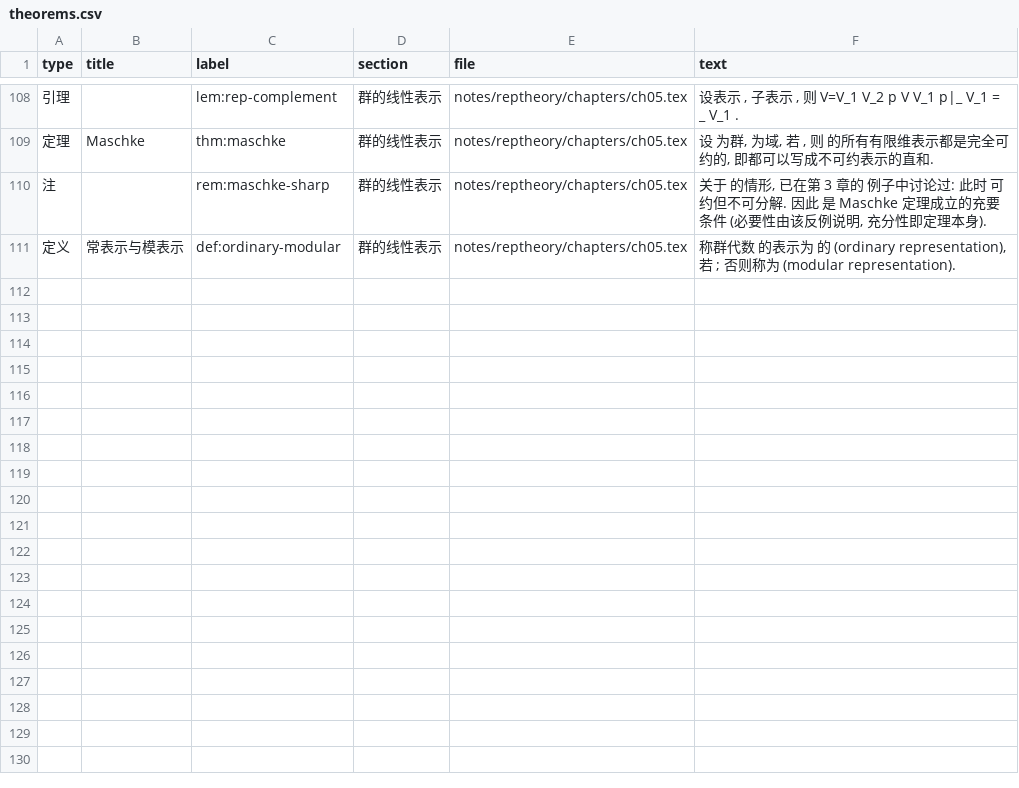
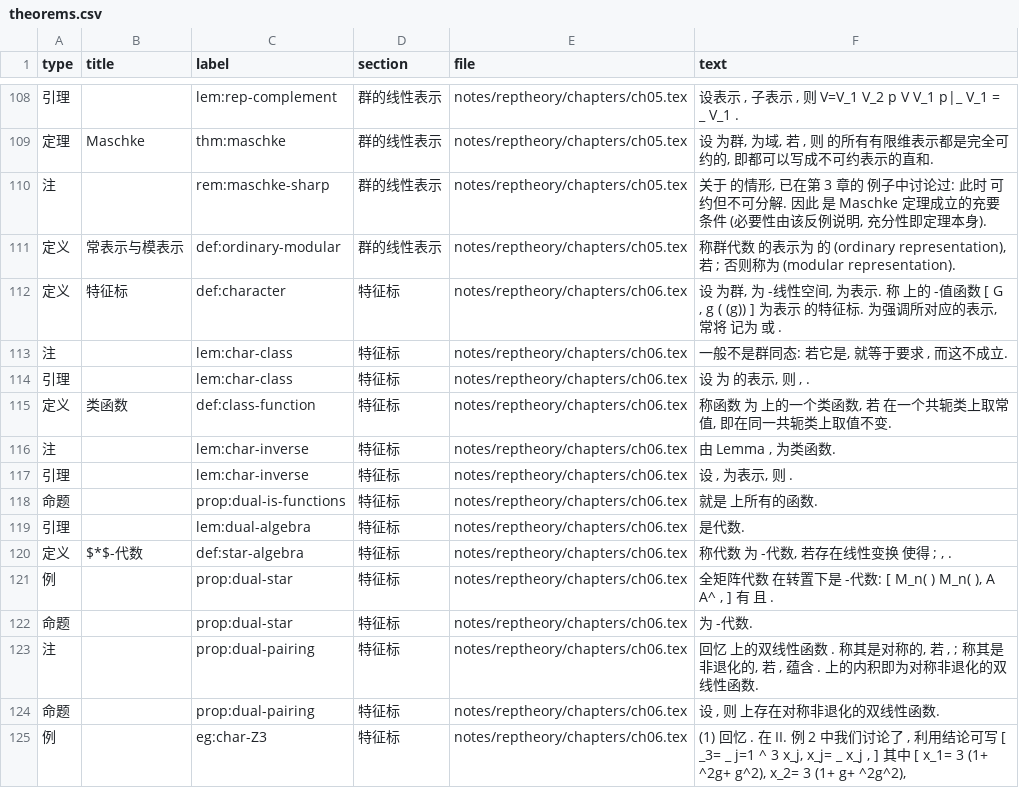
Before and after one commit to CosmicBlue01/Math-Notes, a CSV file: index/theorems.csv, drawn as a sheet; only a part is shown, gaps mark what is left out; the diff names each change by its address in the sheet, - before the commit and + after, or states it on an @@ line.

```diff
--- a/index/theorems.csv
+++ b/index/theorems.csv
+row 112: 定义 | 特征标 | def:character | 特征标 | notes/reptheory/chapters/ch06.tex | 设 为群, 为 -线性空间, 为表示. 称 上的 -值函数 [ G , g ( (g)) ] 为表示 的特征标. 为强调所对应的表示, 常将 记为 或 .
+row 113: 注 |  | lem:char-class | 特征标 | notes/reptheory/chapters/ch06.tex | 一般不是群同态: 若它是, 就等于要求 , 而这不成立.
+row 114: 引理 |  | lem:char-class | 特征标 | notes/reptheory/chapters/ch06.tex | 设 为 的表示, 则 , .
+row 115: 定义 | 类函数 | def:class-function | 特征标 | notes/reptheory/chapters/ch06.tex | 称函数 为 上的一个类函数, 若 在一个共轭类上取常值, 即在同一共轭类上取值不变.
+row 116: 注 |  | lem:char-inverse | 特征标 | notes/reptheory/chapters/ch06.tex | 由 Lemma , 为类函数.
+row 117: 引理 |  | lem:char-inverse | 特征标 | notes/reptheory/chapters/ch06.tex | 设 , 为表示, 则 .
+row 118: 命题 |  | prop:dual-is-functions | 特征标 | notes/reptheory/chapters/ch06.tex | 就是 上所有的函数.
+row 119: 引理 |  | lem:dual-algebra | 特征标 | notes/reptheory/chapters/ch06.tex | 是代数.
+row 120: 定义 | $*$-代数 | def:star-algebra | 特征标 | notes/reptheory/chapters/ch06.tex | 称代数 为 -代数, 若存在线性变换 使得 ; , .
+row 121: 例 |  | prop:dual-star | 特征标 | notes/reptheory/chapters/ch06.tex | 全矩阵代数 在转置下是 -代数: [ M_n( ) M_n( ), A A^ , ] 有 且 .
+row 122: 命题 |  | prop:dual-star | 特征标 | notes/reptheory/chapters/ch06.tex | 为 -代数.
+row 123: 注 |  | prop:dual-pairing | 特征标 | notes/reptheory/chapters/ch06.tex | 回忆 上的双线性函数 . 称其是对称的, 若 , ; 称其是非退化的, 若 , 蕴含 . 上的内积即为对称非退化的双线性函数.
+row 124: 命题 |  | prop:dual-pairing | 特征标 | notes/reptheory/chapters/ch06.tex | 设 , 则 上存在对称非退化的双线性函数.
+row 125: 例 |  | eg:char-Z3 | 特征标 | notes/reptheory/chapters/ch06.tex | (1) 回忆 . 在 II. 例 2 中我们讨论了 , 利用结论可写 [ _3= _ j=1 ^ 3 x_j, x_j= _ x_j , ] 其中 [ x_1= 3 (1+ ^2g+ g^2), x_2= 3 (1+ g+ ^2g^2),
```
Also changed, not shown: 8 other files.
